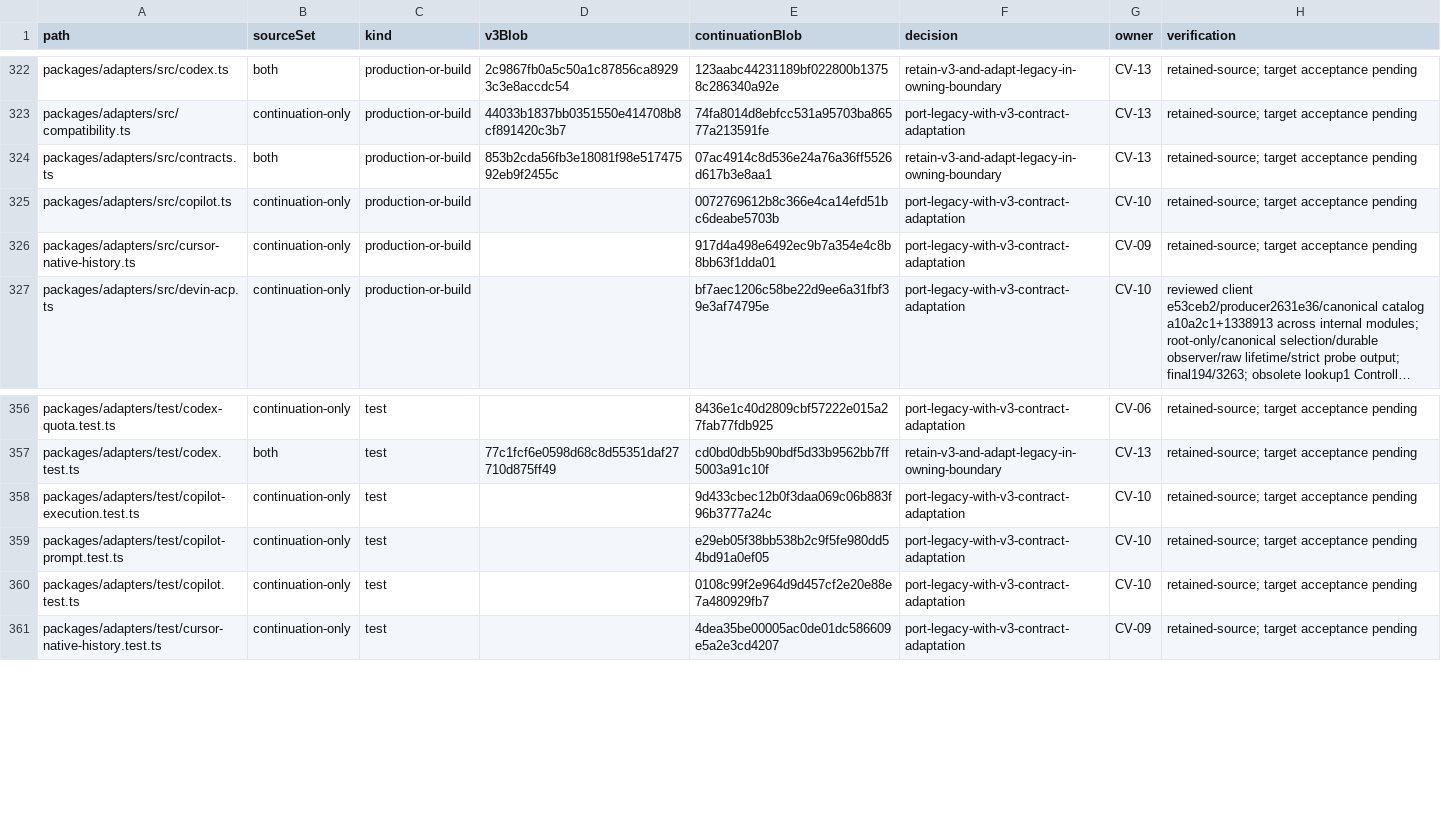
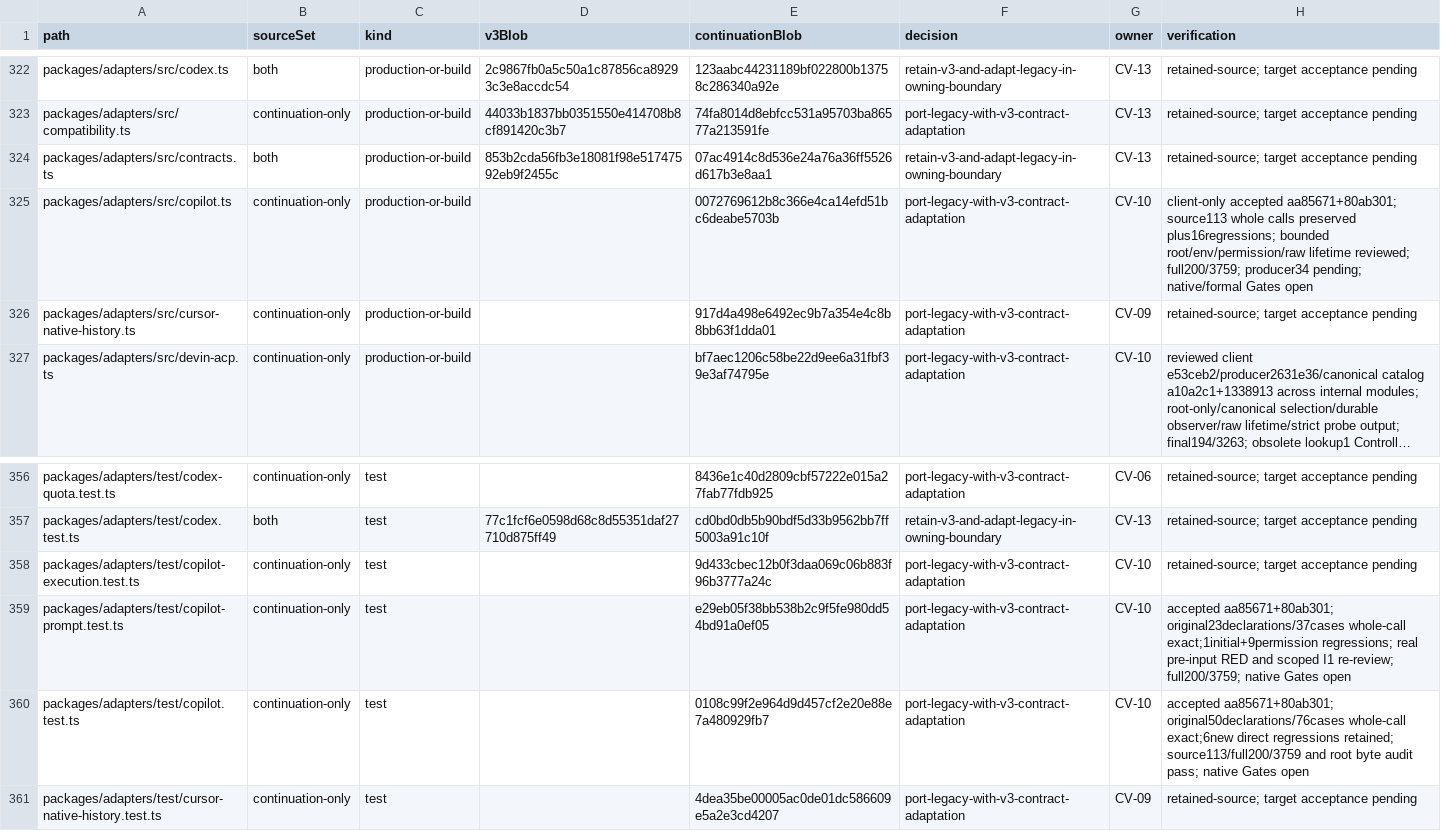
Before and after one commit to Arragon/Dispatcher, a CSV file: docs/evidence/convergence/source-disposition.csv, drawn as a sheet; only a part is shown, gaps mark what is left out; long unchanged cells end in ….

Commit message:
docs: accept internal Copilot client and plan producer integration

```diff
--- a/docs/evidence/convergence/source-disposition.csv
+++ b/docs/evidence/convergence/source-disposition.csv
@@ -324,3 +324,3 @@ packages/adapters/src/compatibility.ts,continuation-only,production-or-build,440
 packages/adapters/src/contracts.ts,both,production-or-build,853b2cda56fb3e18081f98e51747592eb9f2455c,07ac4914c8d536e24a76a36ff5526d617b3e8aa1,retain-v3-and-adapt-legacy-in-owning-boundary,CV-13,retained-source; target acceptance pending
-packages/adapters/src/copilot.ts,continuation-only,production-or-build,,0072769612b8c366e4ca14efd51bc6deabe5703b,port-legacy-with-v3-contract-adaptation,CV-10,retained-source; target acceptance pending
+packages/adapters/src/copilot.ts,continuation-only,production-or-build,,0072769612b8c366e4ca14efd51bc6deabe5703b,port-legacy-with-v3-contract-adaptation,CV-10,client-only accepted aa85671+80ab301; source113 whole calls preserved plus16regressions; bounded root/env/permission/raw lifetime reviewed; full200/3759; producer34 pending; native/formal Gates open
 packages/adapters/src/cursor-native-history.ts,continuation-only,production-or-build,,917d4a498e6492ec9b7a354e4c8b8bb63f1dda01,port-legacy-with-v3-contract-adaptation,CV-09,retained-source; target acceptance pending
@@ -358,4 +358,4 @@ packages/adapters/test/codex.test.ts,both,test,77c1fcf6e0598d68c8d55351daf27710d
 packages/adapters/test/copilot-execution.test.ts,continuation-only,test,,9d433cbec12b0f3daa069c06b883f96b3777a24c,port-legacy-with-v3-contract-adaptation,CV-10,retained-source; target acceptance pending
-packages/adapters/test/copilot-prompt.test.ts,continuation-only,test,,e29eb05f38bb538b2c9f5fe980dd54bd91a0ef05,port-legacy-with-v3-contract-adaptation,CV-10,retained-source; target acceptance pending
-packages/adapters/test/copilot.test.ts,continuation-only,test,,0108c99f2e964d9d457cf2e20e88e7a480929fb7,port-legacy-with-v3-contract-adaptation,CV-10,retained-source; target acceptance pending
+packages/adapters/test/copilot-prompt.test.ts,continuation-only,test,,e29eb05f38bb538b2c9f5fe980dd54bd91a0ef05,port-legacy-with-v3-contract-adaptation,CV-10,accepted aa85671+80ab301; original23declarations/37cases whole-call exact;1initial+9permission regressions; real pre-input RED and scoped I1 re-review; full200/3759; native Gates open
+packages/adapters/test/copilot.test.ts,continuation-only,test,,0108c99f2e964d9d457cf2e20e88e7a480929fb7,port-legacy-with-v3-contract-adaptation,CV-10,accepted aa85671+80ab301; original50declarations/76cases whole-call exact;6new direct regressions retained; source113/full200/3759 and root byte audit pass; native Gates open
 packages/adapters/test/cursor-native-history.test.ts,continuation-only,test,,4dea35be00005ac0de01dc586609e5a2e3cd4207,port-legacy-with-v3-contract-adaptation,CV-09,retained-source; target acceptance pending
```
Also changed, not shown: 7 other files.
